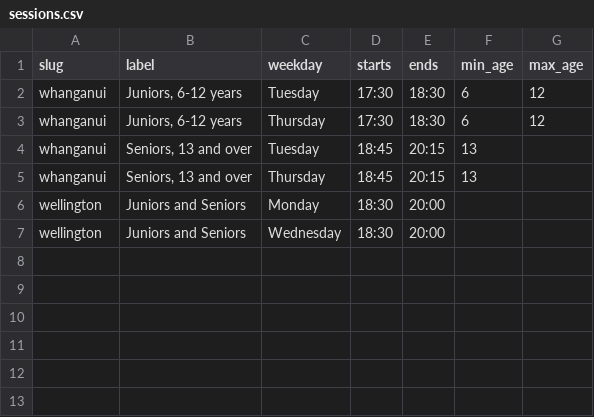
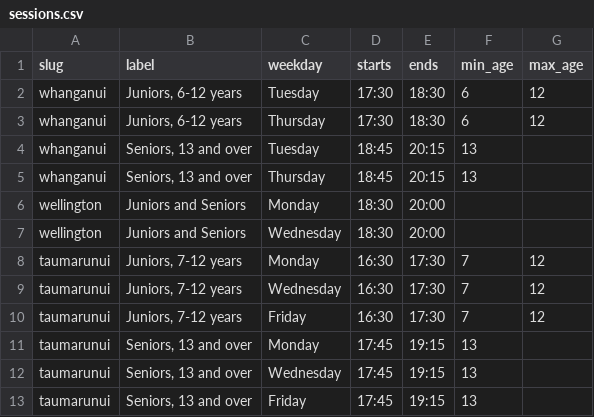
Before and after one commit to RichardSBenson/ClubHub, a CSV file: import/sessions.csv, drawn as a sheet.

```diff
--- a/import/sessions.csv
+++ b/import/sessions.csv
@@ -7 +7,7 @@ wellington,"Juniors and Seniors",Monday,18:30,20:00,,
 wellington,"Juniors and Seniors",Wednesday,18:30,20:00,,
+taumarunui,"Juniors, 7-12 years",Monday,16:30,17:30,7,12
+taumarunui,"Juniors, 7-12 years",Wednesday,16:30,17:30,7,12
+taumarunui,"Juniors, 7-12 years",Friday,16:30,17:30,7,12
+taumarunui,"Seniors, 13 and over",Monday,17:45,19:15,13,
+taumarunui,"Seniors, 13 and over",Wednesday,17:45,19:15,13,
+taumarunui,"Seniors, 13 and over",Friday,17:45,19:15,13,
```
Also changed, not shown: import/dojos.csv.
